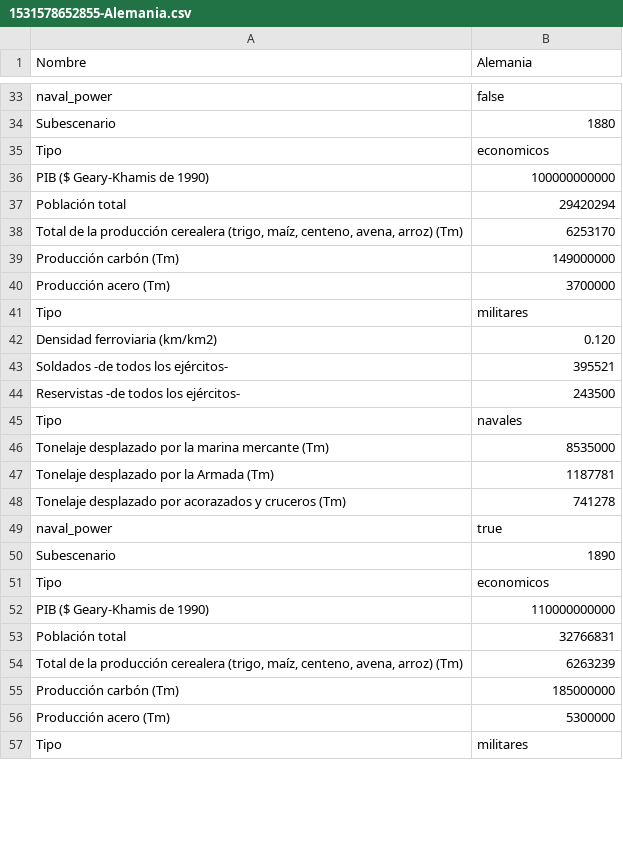
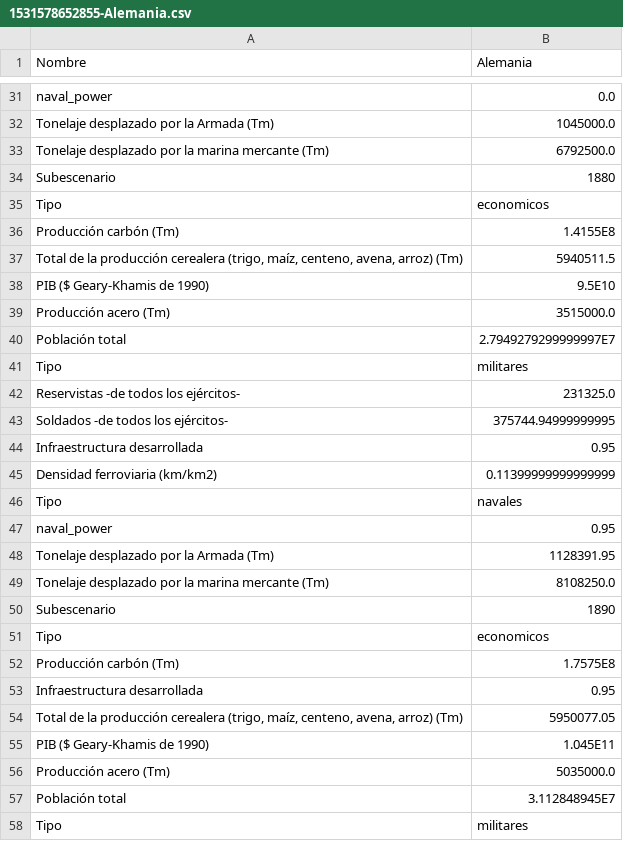
Before and after one commit to mridpin/TFG_UPO, a CSV file: rol/countryData/1531578652855-Alemania.csv, drawn as a sheet; only a part is shown, gaps mark what is left out; removed rows and columns are numbered as before the commit, all else as after; the diff covers the shown part only; the diff names each change by its address in the sheet, - before the commit and + after, or states it on an @@ line.

```diff
--- a/rol/countryData/1531578652855-Alemania.csv
+++ b/rol/countryData/1531578652855-Alemania.csv
-B31 (Alemania): false
+B31 (Alemania): 0.0
+row 32: Tonelaje desplazado por la Armada (Tm) | 1045000.0
+row 33: Tonelaje desplazado por la marina mercante (Tm) | 6792500.0
-row 36: PIB ($ Geary-Khamis de 1990) | 100000000000
-row 37: Población total | 29420294
-row 38: Total de la producción cerealera (trigo, maíz, centeno, avena, arroz) (Tm) | 6253170
-B36 (Alemania): 149000000
+B36 (Alemania): 1.4155E8
+row 37: Total de la producción cerealera (trigo, maíz, centeno, avena, arroz) (Tm) | 5940511.5
+row 38: PIB ($ Geary-Khamis de 1990) | 9.5E10
-B39 (Alemania): 3700000
+B39 (Alemania): 3515000.0
+row 40: Población total | 2.7949279299999997E7
-row 42: Densidad ferroviaria (km/km2) | 0.120
-row 43: Soldados -de todos los ejércitos- | 395521
-B42 (Alemania): 243500
+B42 (Alemania): 231325.0
+row 43: Soldados -de todos los ejércitos- | 375744.94999999995
+row 44: Infraestructura desarrollada | 0.95
+row 45: Densidad ferroviaria (km/km2) | 0.11399999999999999
-row 46: Tonelaje desplazado por la marina mercante (Tm) | 8535000
-row 47: Tonelaje desplazado por la Armada (Tm) | 1187781
-row 48: Tonelaje desplazado por acorazados y cruceros (Tm) | 741278
-B47 (Alemania): true
+B47 (Alemania): 0.95
+row 48: Tonelaje desplazado por la Armada (Tm) | 1128391.95
+row 49: Tonelaje desplazado por la marina mercante (Tm) | 8108250.0
-row 52: PIB ($ Geary-Khamis de 1990) | 110000000000
-row 53: Población total | 32766831
-row 54: Total de la producción cerealera (trigo, maíz, centeno, avena, arroz) (Tm) | 6263239
-B52 (Alemania): 185000000
+B52 (Alemania): 1.7575E8
+row 53: Infraestructura desarrollada | 0.95
+row 54: Total de la producción cerealera (trigo, maíz, centeno, avena, arroz) (Tm) | 5950077.05
+row 55: PIB ($ Geary-Khamis de 1990) | 1.045E11
-B56 (Alemania): 5300000
+B56 (Alemania): 5035000.0
+row 57: Población total | 3.112848945E7
```
Also changed, not shown: 19 added rows, 21 removed rows and 9 edited cells elsewhere in this file, rol/countryData/1531578652877-Francia.csv, 6 other files.
